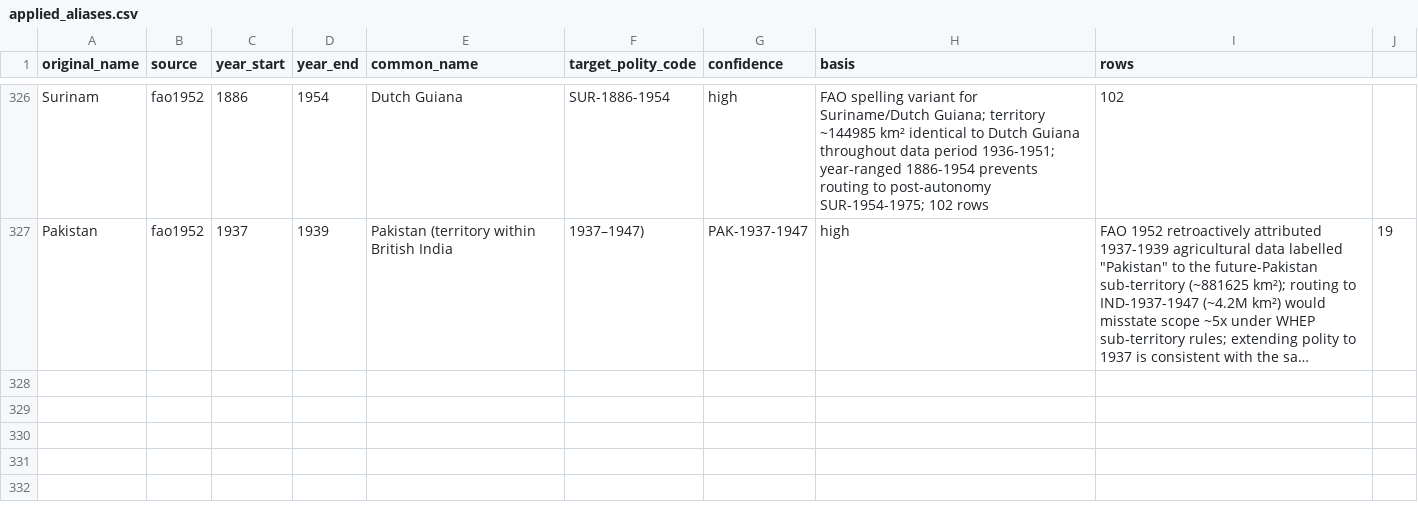
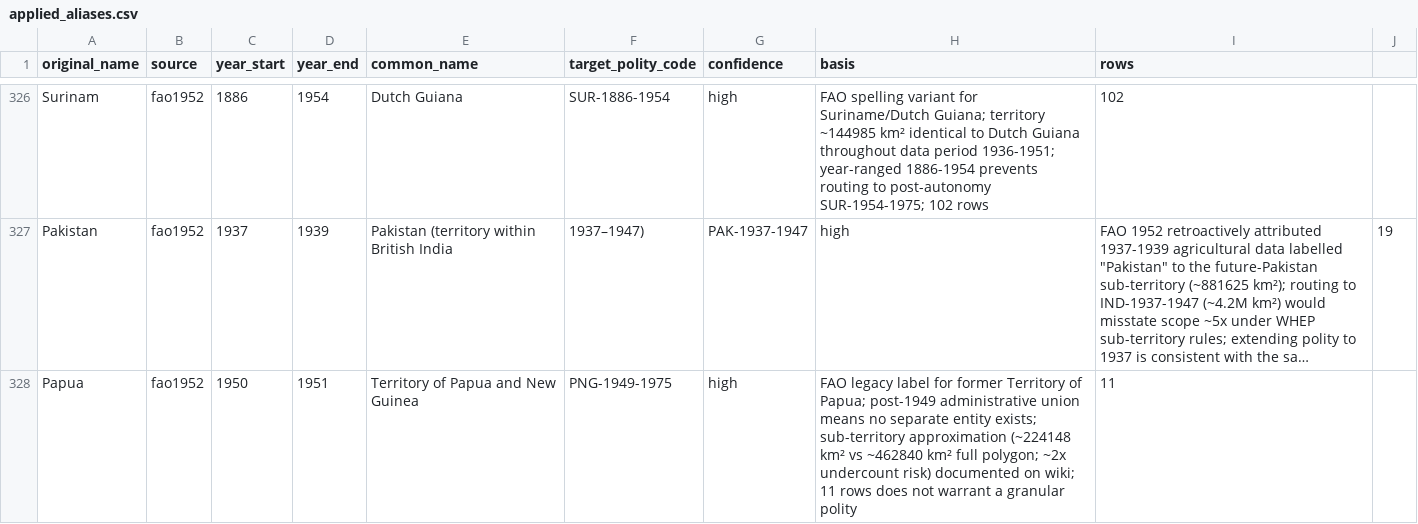
Before and after one commit to eduaguilera/whep-polities, a CSV file: pipelines/polity-autoimprove/state/applied_aliases.csv, drawn as a sheet; only a part is shown, gaps mark what is left out; long unchanged cells end in …; the diff names each change by its address in the sheet, - before the commit and + after, or states it on an @@ line.

```diff
--- a/pipelines/polity-autoimprove/state/applied_aliases.csv
+++ b/pipelines/polity-autoimprove/state/applied_aliases.csv
+row 328: Papua | fao1952 | 1950 | 1951 | Territory of Papua and New Guinea | PNG-1949-1975 | high | FAO legacy label for former Territory of Papua; post-1949 administrative union means no separate entity exists; sub-territory approximation (~224148 km² vs ~462840 km² full polygon; ~2x undercount risk) documented on wiki; 11 rows does not warrant a granular polity | 11
```
Also changed, not shown: 1 other file.
